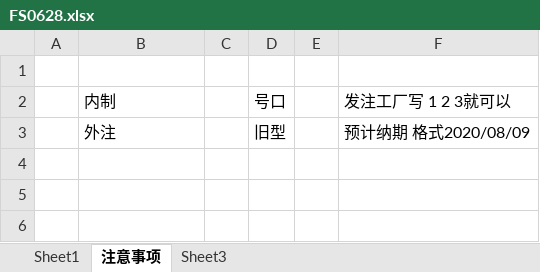
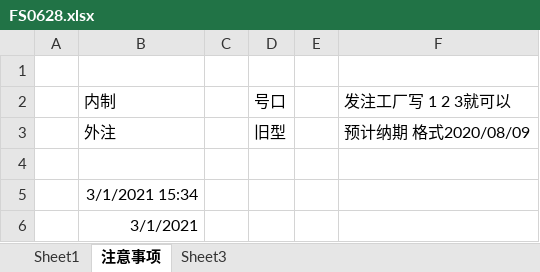
Before and after one commit to wangfang2021/bomescproject, an Excel workbook: SPPSApi/Doc/Template/FS0628.xlsx, sheet 注意事项, drawn as a sheet; values as stored, in another font and other column widths than the file's, no borders; the diff names each change by its address in the sheet, - before the commit and + after, or states it on an @@ line.

```diff
--- a/SPPSApi/Doc/Template/FS0628.xlsx (sheet 注意事项)
+++ b/SPPSApi/Doc/Template/FS0628.xlsx (sheet 注意事项)
+row 4: (empty)
+row 5:  | 3/1/2021 15:34
+row 6:  | 3/1/2021
```
Also changed, not shown: sheet Sheet1, 9 other files.
